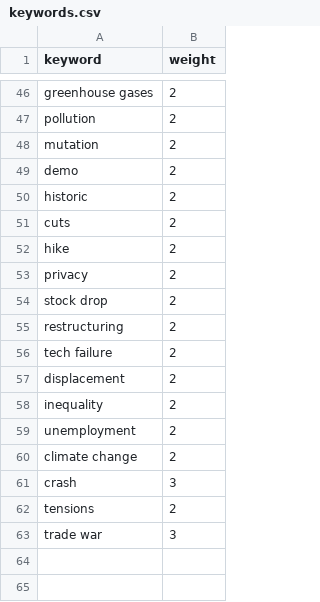
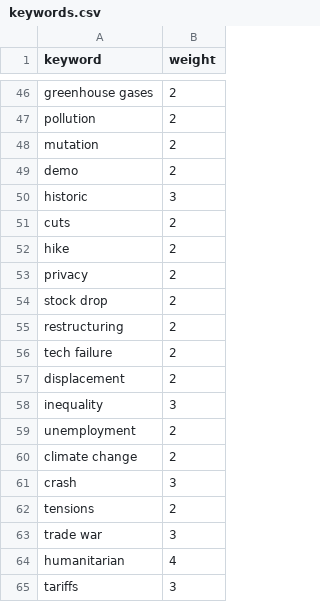
Before and after one commit to brayvid/newsbot, a CSV file: keywords.csv, drawn as a sheet; only a part is shown, gaps mark what is left out.

```diff
--- a/keywords.csv
+++ b/keywords.csv
@@ -49,3 +49,3 @@ mutation,2
 demo,2
-historic,2
+historic,3
 cuts,2
@@ -57,3 +57,3 @@ tech failure,2
 displacement,2
-inequality,2
+inequality,3
 unemployment,2
@@ -63 +63,3 @@ tensions,2
 trade war,3
+humanitarian,4
+tariffs,3
```
Also changed, not shown: 1 other file.
